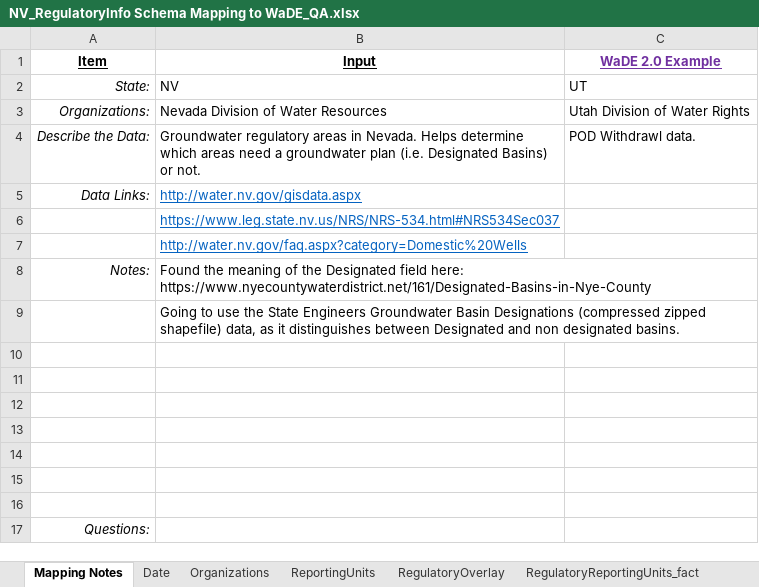
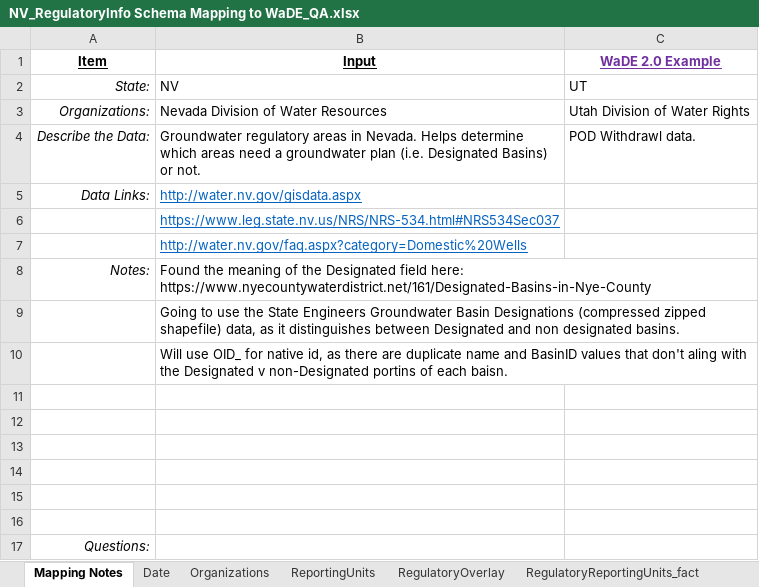
Before and after one commit to WSWCWaterDataExchange/MappingStatesDataToWaDE2.0, an Excel workbook: Nevada/Regulatory/NV_RegulatoryInfo Schema Mapping to WaDE_QA.xlsx, sheet Mapping Notes, drawn as a sheet; values as stored, in another font and other column widths than the file's, no borders; the diff names each change by its address in the sheet, - before the commit and + after, or states it on an @@ line.

```diff
--- a/Nevada/Regulatory/NV_RegulatoryInfo Schema Mapping to WaDE_QA.xlsx (sheet Mapping Notes)
+++ b/Nevada/Regulatory/NV_RegulatoryInfo Schema Mapping to WaDE_QA.xlsx (sheet Mapping Notes)
-B10 (Input): (empty)
+B10 (Input): Will use OID_ for native id, as there are duplicate name and BasinID values that don't aling with the Designated v non-Designated portins of each baisn.
```
Also changed, not shown: sheet ReportingUnits, sheet RegulatoryOverlay, 13 other files.
